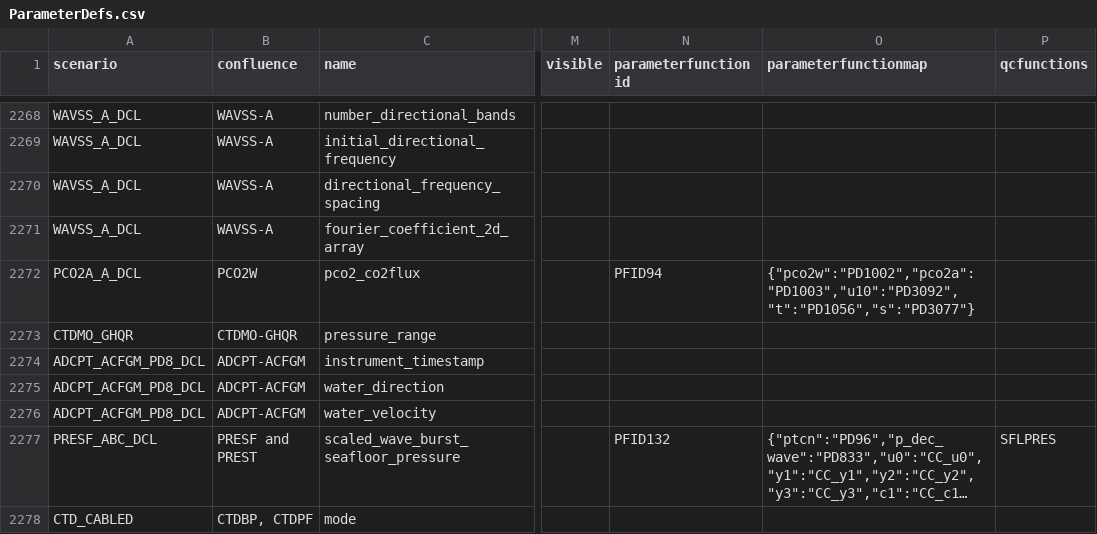
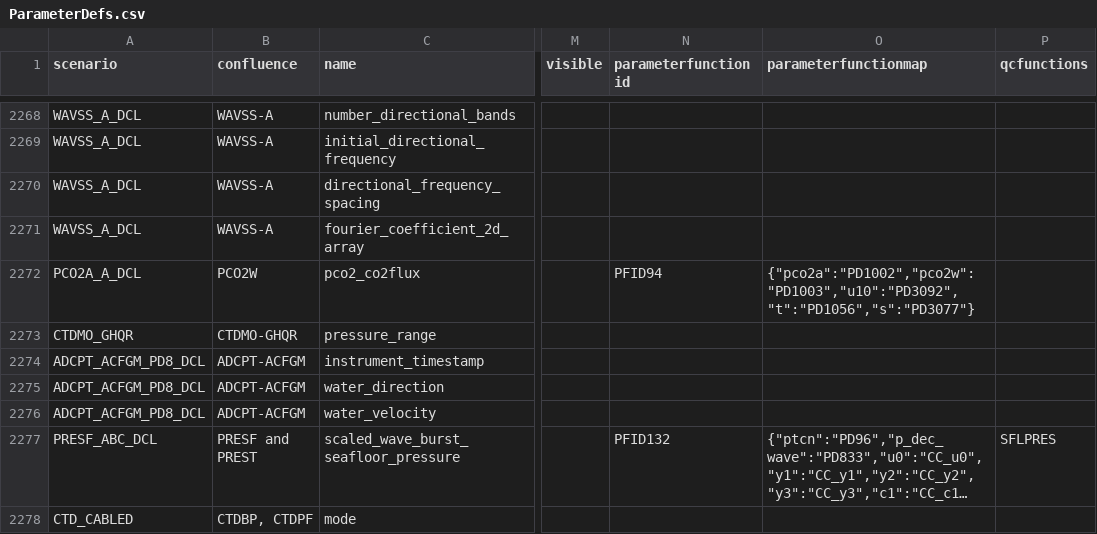
Before and after one commit to oceanobservatories/preload-database, a CSV file: csv/ParameterDefs.csv, drawn as a sheet; only a part is shown, gaps mark what is left out; long unchanged cells end in …; the diff names each change by its address in the sheet, - before the commit and + after, or states it on an @@ line.

Commit message:
Issue #14531 flip PD2805 function map params pco2a,pco2w

```diff
--- a/csv/ParameterDefs.csv
+++ b/csv/ParameterDefs.csv
-O2272 (parameterfunctionmap): {"pco2w":"PD1002","pco2a":"PD1003","u10":"PD3092","t":"PD1056","s":"PD3077"}
+O2272 (parameterfunctionmap): {"pco2a":"PD1002","pco2w":"PD1003","u10":"PD3092","t":"PD1056","s":"PD3077"}
```
Also changed, not shown: 1 other file.
